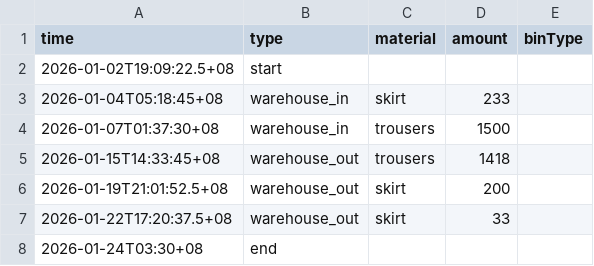
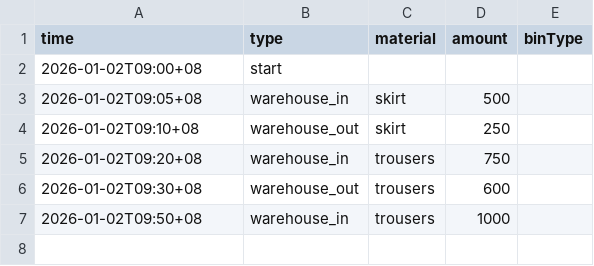
Before and after one commit to thomasWeise/warehouse, a CSV file: examples/instances/small_warehouse/events.csv, drawn as a sheet.

```diff
--- a/examples/instances/small_warehouse/events.csv
+++ b/examples/instances/small_warehouse/events.csv
@@ -1,8 +1,7 @@
 time;type;material;amount;binType
-2026-01-02T19:09:22.5+08;start
-2026-01-04T05:18:45+08;warehouse_in;skirt;233
-2026-01-07T01:37:30+08;warehouse_in;trousers;1500
-2026-01-15T14:33:45+08;warehouse_out;trousers;1418
-2026-01-19T21:01:52.5+08;warehouse_out;skirt;200
-2026-01-22T17:20:37.5+08;warehouse_out;skirt;33
-2026-01-24T03:30+08;end
+2026-01-02T09:00+08;start
+2026-01-02T09:05+08;warehouse_in;skirt;500
+2026-01-02T09:10+08;warehouse_out;skirt;250
+2026-01-02T09:20+08;warehouse_in;trousers;750
+2026-01-02T09:30+08;warehouse_out;trousers;600
+2026-01-02T09:50+08;warehouse_in;trousers;1000
```
Also changed, not shown: 3 other files.
